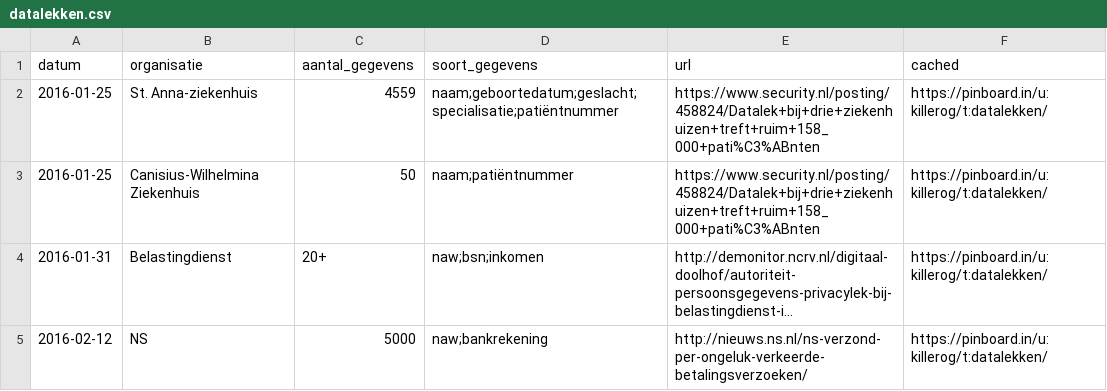
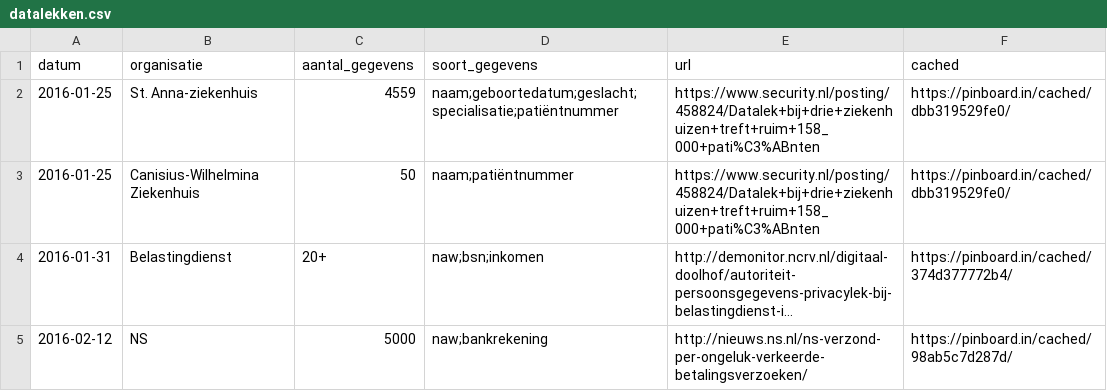
Before and after one commit to killerog/datalekken, a CSV file: datalekken.csv, drawn as a sheet; long unchanged cells end in …; the diff names each change by its address in the sheet, - before the commit and + after, or states it on an @@ line.

Commit message:
Adding actual caching links

```diff
--- a/datalekken.csv
+++ b/datalekken.csv
-F2:F3 (cached): https://pinboard.in/u:killerog/t:datalekken/
+F2:F3 (cached): https://pinboard.in/cached/dbb319529fe0/
-F4 (cached): https://pinboard.in/u:killerog/t:datalekken/
+F4 (cached): https://pinboard.in/cached/374d377772b4/
-F5 (cached): https://pinboard.in/u:killerog/t:datalekken/
+F5 (cached): https://pinboard.in/cached/98ab5c7d287d/
```
